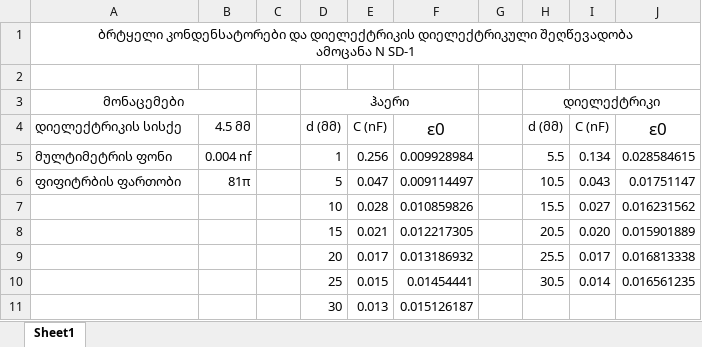
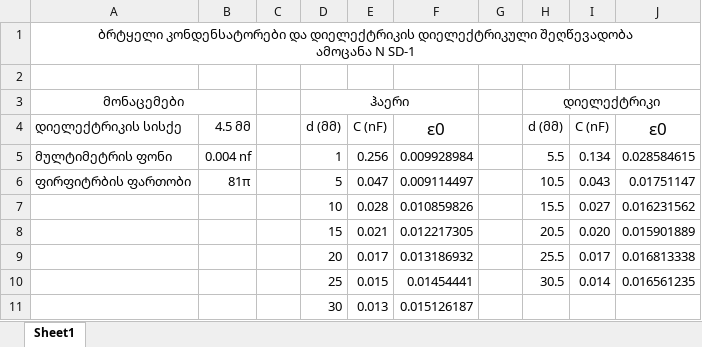
Before and after one commit to Saba-Kandashvili/PhysicsExperiments, an Excel workbook: ElectroMagnetismExperiments.xlsx, sheet Sheet1, drawn as a sheet; values as stored, in another font and other column widths than the file's, no borders; charts and pictures not drawn; the diff names each change by its address in the sheet, - before the commit and + after, or states it on an @@ line.

Commit message:
typo

```diff
--- a/ElectroMagnetismExperiments.xlsx (sheet Sheet1)
+++ b/ElectroMagnetismExperiments.xlsx (sheet Sheet1)
-A6: ფიფიტრბის ფართობი
+A6: ფირფიტრბის ფართობი
```
Also changed, not shown: charts or pictures, 1 other file.
